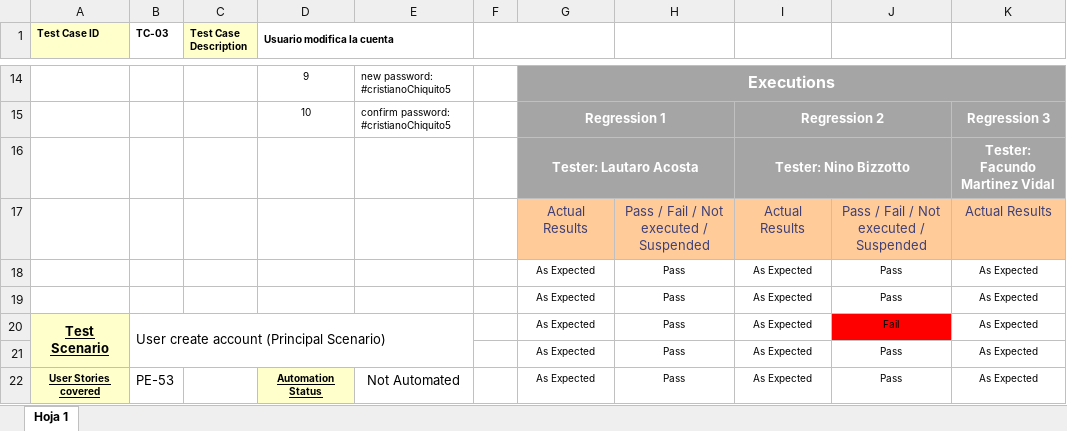
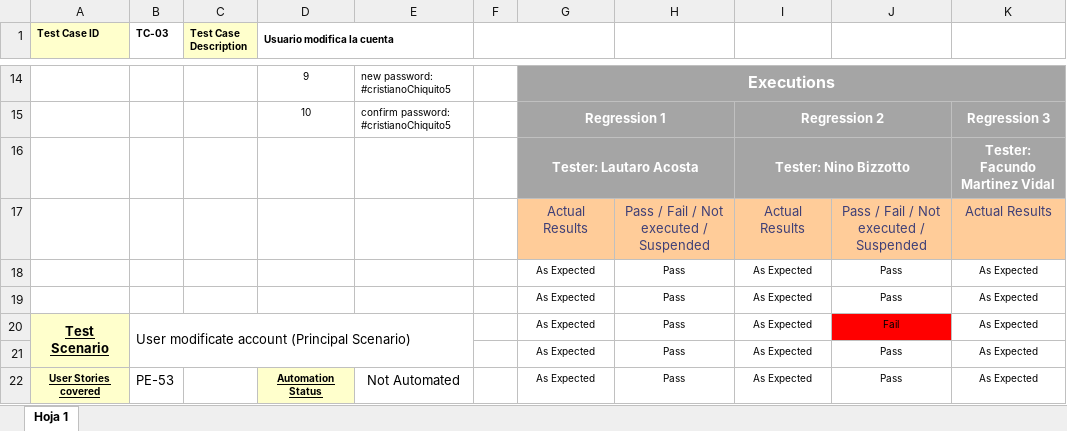
Before and after one commit to FacuMartinezVidal/SinSenial, an Excel workbook: Test_cases/_caso de prueba 3.xlsx, sheet Hoja 1, drawn as a sheet; only a part is shown, gaps mark what is left out; values as stored, in another font and other column widths than the file's, no borders; the diff names each change by its address in the sheet, - before the commit and + after, or states it on an @@ line.

```diff
--- a/Test_cases/_caso de prueba 3.xlsx (sheet Hoja 1)
+++ b/Test_cases/_caso de prueba 3.xlsx (sheet Hoja 1)
-B20 (TC-03): User create account (Principal Scenario)
+B20 (TC-03): User modificate account (Principal Scenario)
```
Also changed, not shown: Test_cases/Caso de prueba 4.xlsx, Test_cases/caso de prueba 2.xlsx.
